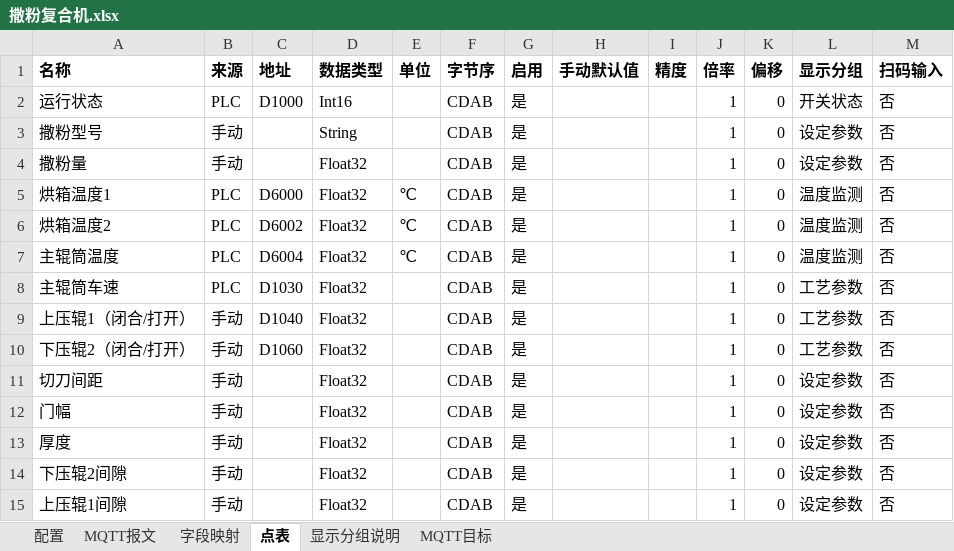
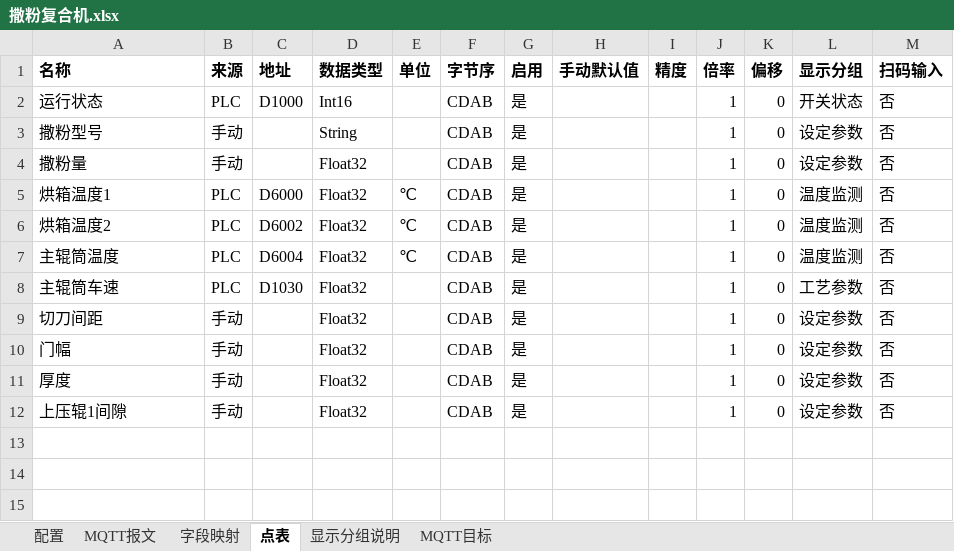
Before and after one commit to hucunzhen/huaGuang, an Excel workbook: config/lines/撒粉复合机.xlsx, sheet 点表, drawn as a sheet; values as stored, in another font and other column widths than the file's, no borders; the diff names each change by its address in the sheet, - before the commit and + after, or states it on an @@ line.

```diff
--- a/config/lines/撒粉复合机.xlsx (sheet 点表)
+++ b/config/lines/撒粉复合机.xlsx (sheet 点表)
-row 9: 上压辊1（闭合/打开） | 手动 | D1040 | Float32 |  | CDAB | 是 |  |  | 1 | 0 | 工艺参数 | 否
-row 10: 下压辊2（闭合/打开） | 手动 | D1060 | Float32 |  | CDAB | 是 |  |  | 1 | 0 | 工艺参数 | 否
-row 14: 下压辊2间隙 | 手动 |  | Float32 |  | CDAB | 是 |  |  | 1 | 0 | 设定参数 | 否
```
Also changed, not shown: sheet 字段映射, 55 other files.
